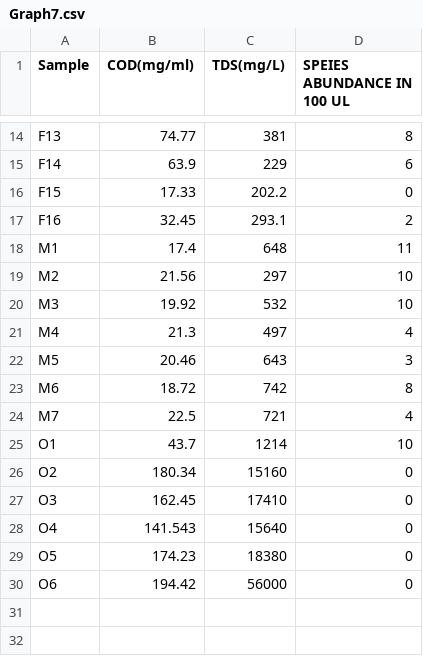
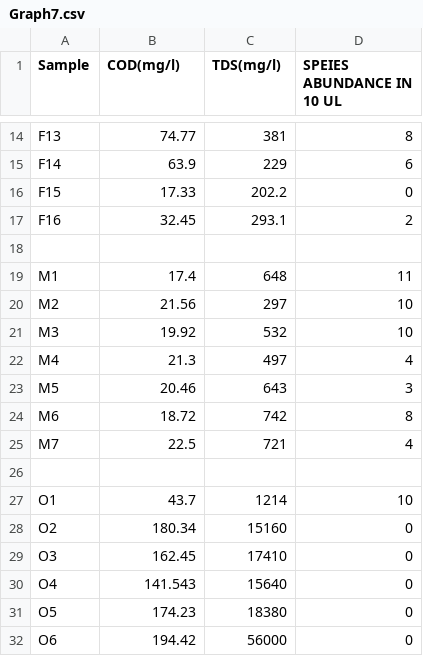
Before and after one commit to demo56651/HirakhGraphs, a CSV file: Graph7.csv, drawn as a sheet; only a part is shown, gaps mark what is left out; the diff names each change by its address in the sheet, - before the commit and + after, or states it on an @@ line.

Commit message:
Update Graph7.csv

```diff
--- a/Graph7.csv
+++ b/Graph7.csv
-B1: COD(mg/ml)
+B1: COD(mg/l)
-C1: TDS(mg/L)
+C1: TDS(mg/l)
-D1: SPEIES ABUNDANCE IN 100 UL
+D1: SPEIES ABUNDANCE IN 10 UL
+row 18: (empty)
+row 26: (empty)
```
